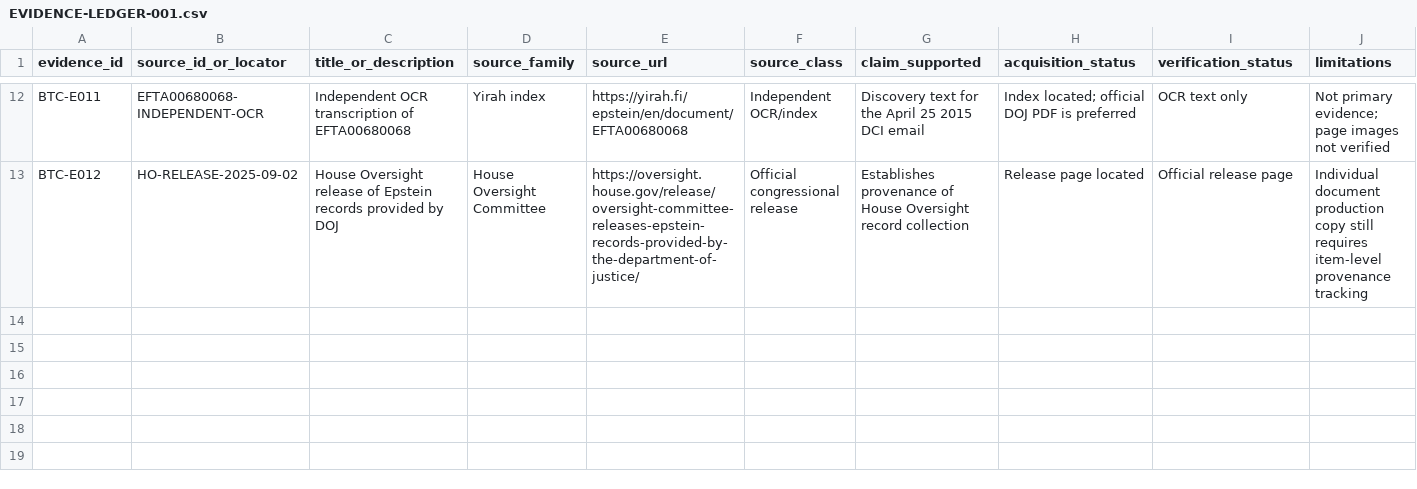
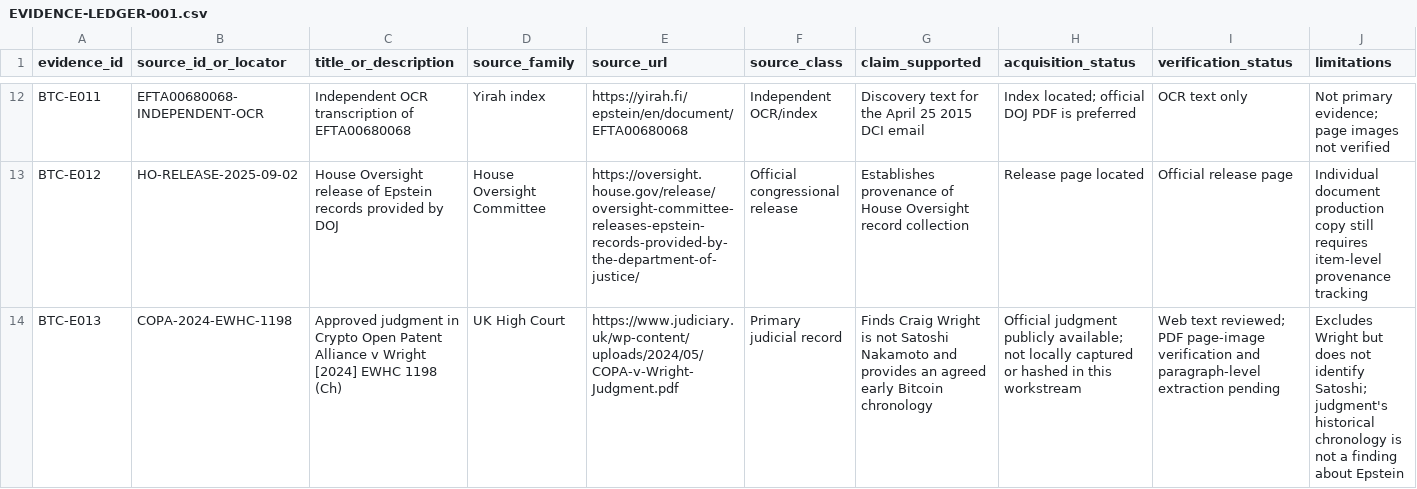
Before and after one commit to Evank253/Epstein-files-full-timeline-from-1980-to-current-2026, a CSV file: investigations/bitcoin/EVIDENCE-LEDGER-001.csv, drawn as a sheet; only a part is shown, gaps mark what is left out; the diff names each change by its address in the sheet, - before the commit and + after, or states it on an @@ line.

Commit message:
Register official COPA judgment for Bitcoin origin research

```diff
--- a/investigations/bitcoin/EVIDENCE-LEDGER-001.csv
+++ b/investigations/bitcoin/EVIDENCE-LEDGER-001.csv
+row 14: BTC-E013 | COPA-2024-EWHC-1198 | Approved judgment in Crypto Open Patent Alliance v Wright [2024] EWHC 1198 (Ch) | UK High Court | https://www.judiciary.uk/wp-content/uploads/2024/05/COPA-v-Wright-Judgment.pdf | Primary judicial record | Finds Craig Wright is not Satoshi Nakamoto and provides an agreed early Bitcoin chronology | Official judgment publicly available; not locally captured or hashed in this workstream | Web text reviewed; PDF page-image verification and paragraph-level extraction pending | Excludes Wright but does not identify Satoshi; judgment's historical chronology is not a finding about Epstein
```
